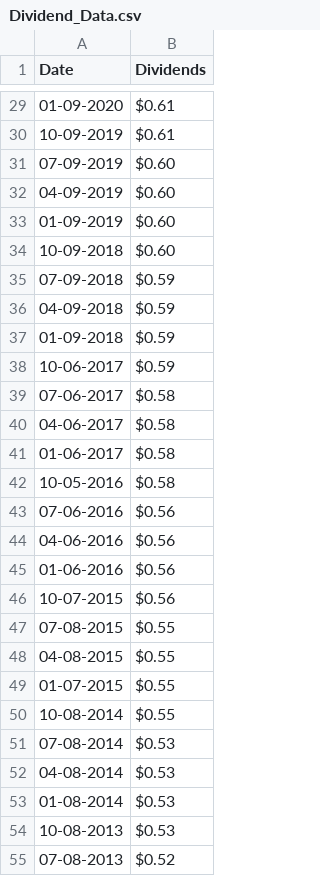
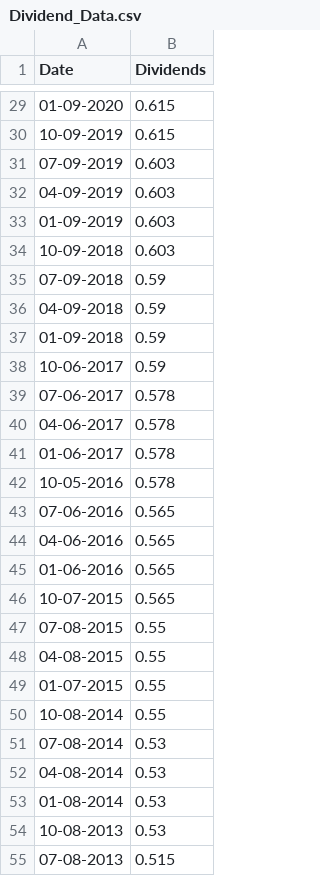
Before and after one commit to crsellinger/NW-Data-Analytics-Capstone, a CSV file: Dividend_Data.csv, drawn as a sheet; only a part is shown, gaps mark what is left out; the diff covers the shown part only.

```diff
--- a/Dividend_Data.csv
+++ b/Dividend_Data.csv
@@ -29,27 +29,27 @@ Date,Dividends
-01-09-2020,$0.61
-10-09-2019,$0.61
-07-09-2019,$0.60
-04-09-2019,$0.60
-01-09-2019,$0.60
-10-09-2018,$0.60
-07-09-2018,$0.59
-04-09-2018,$0.59
-01-09-2018,$0.59
-10-06-2017,$0.59
-07-06-2017,$0.58
-04-06-2017,$0.58
-01-06-2017,$0.58
-10-05-2016,$0.58
-07-06-2016,$0.56
-04-06-2016,$0.56
-01-06-2016,$0.56
-10-07-2015,$0.56
-07-08-2015,$0.55
-04-08-2015,$0.55
-01-07-2015,$0.55
-10-08-2014,$0.55
-07-08-2014,$0.53
-04-08-2014,$0.53
-01-08-2014,$0.53
-10-08-2013,$0.53
-07-08-2013,$0.52
+01-09-2020,0.615
+10-09-2019,0.615
+07-09-2019,0.603
+04-09-2019,0.603
+01-09-2019,0.603
+10-09-2018,0.603
+07-09-2018,0.59
+04-09-2018,0.59
+01-09-2018,0.59
+10-06-2017,0.59
+07-06-2017,0.578
+04-06-2017,0.578
+01-06-2017,0.578
+10-05-2016,0.578
+07-06-2016,0.565
+04-06-2016,0.565
+01-06-2016,0.565
+10-07-2015,0.565
+07-08-2015,0.55
+04-08-2015,0.55
+01-07-2015,0.55
+10-08-2014,0.55
+07-08-2014,0.53
+04-08-2014,0.53
+01-08-2014,0.53
+10-08-2013,0.53
+07-08-2013,0.515
```
Also changed, not shown: 73 edited cells elsewhere in this file, Financials_Data.csv, Key_Statistics_Data.csv, 1 other file.
